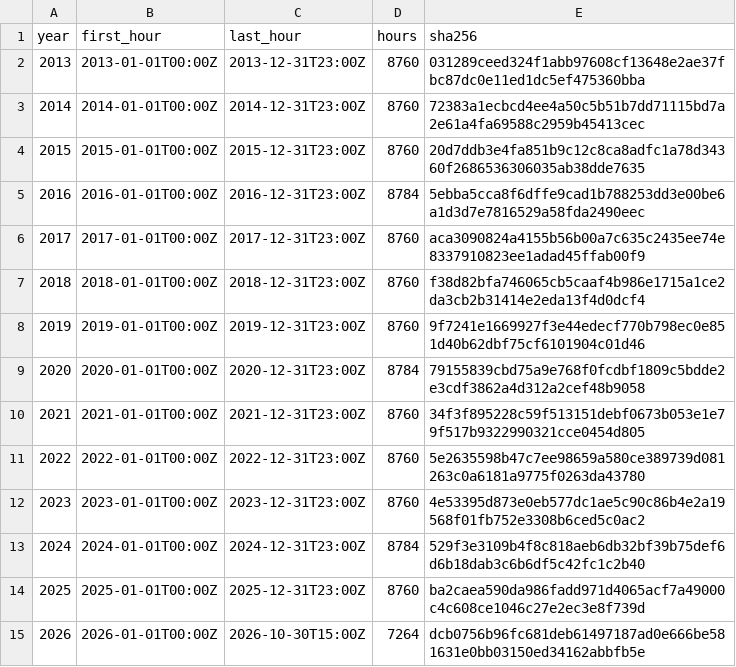
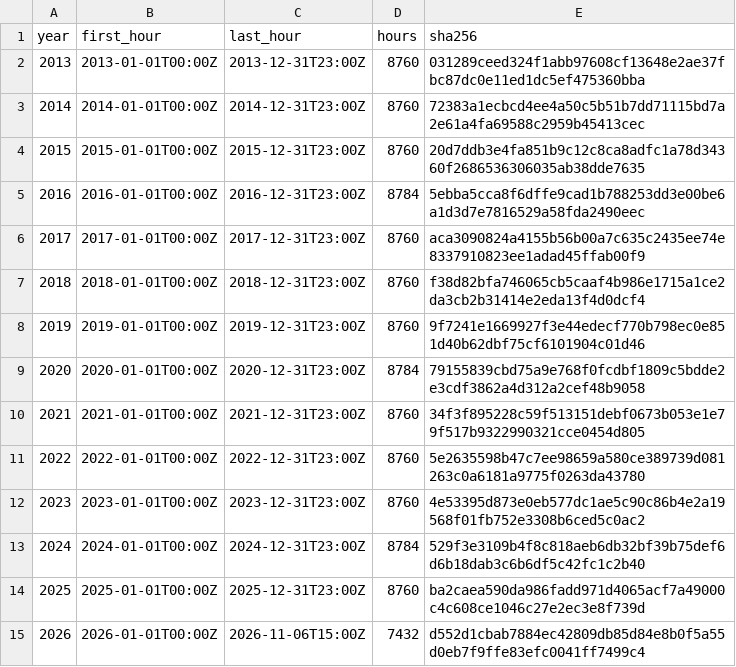
Before and after one commit to DigiMonk73/BTCTX-MCP, a CSV file: backend/assets/btc_prices/MANIFEST.csv, drawn as a sheet.

```diff
--- a/backend/assets/btc_prices/MANIFEST.csv
+++ b/backend/assets/btc_prices/MANIFEST.csv
@@ -14,2 +14,2 @@ year,first_hour,last_hour,hours,sha256
 2025,2025-01-01T00:00Z,2025-12-31T23:00Z,8760,ba2caea590da986fadd971d4065acf7a49000c4c608ce1046c27e2ec3e8f739d
-2026,2026-01-01T00:00Z,2026-10-30T15:00Z,7264,dcb0756b96fc681deb61497187ad0e666be581631e0bb03150ed34162abbfb5e
+2026,2026-01-01T00:00Z,2026-11-06T15:00Z,7432,d552d1cbab7884ec42809db85d84e8b0f5a55d0eb7f9ffe83efc0041ff7499c4
```
Also changed, not shown: 9 other files.
